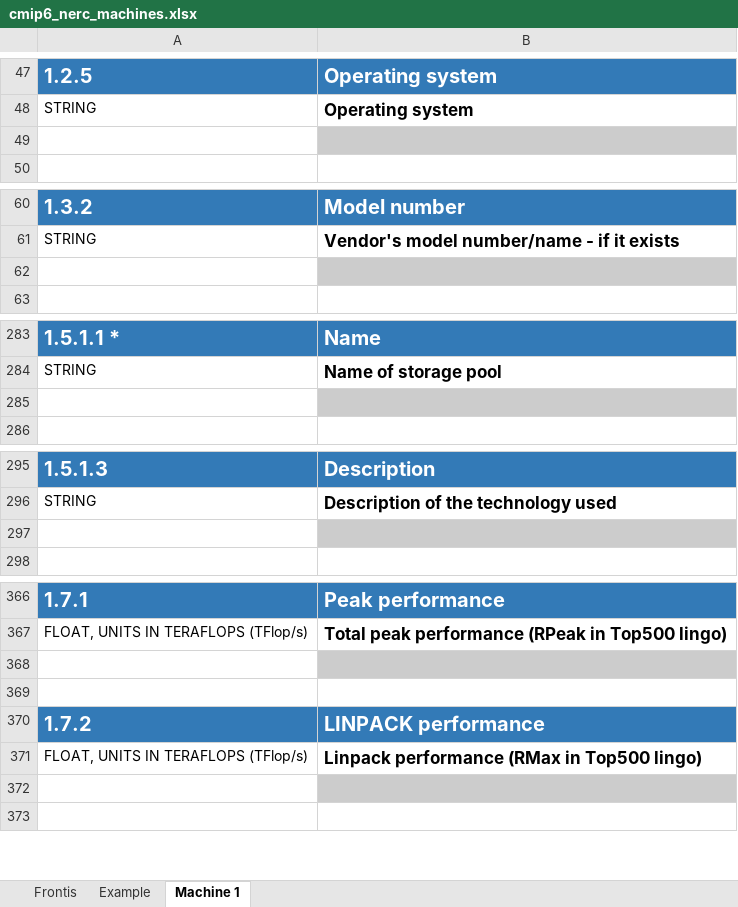
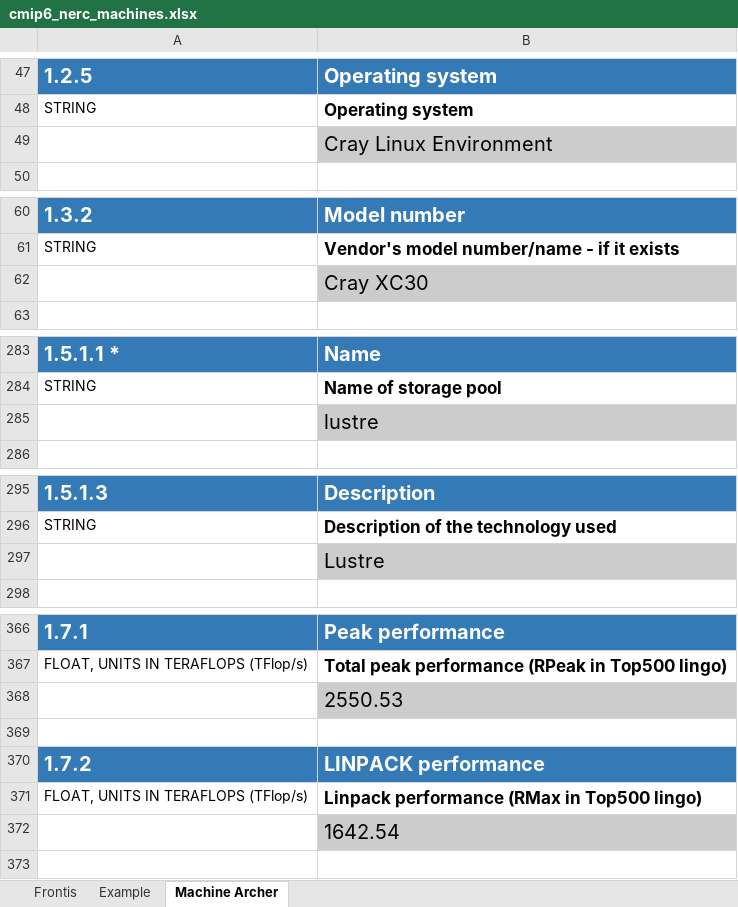
Before and after one commit to csteger/nerc, an Excel workbook: cmip6/machines/cmip6_nerc_machines.xlsx, sheet Machine Archer, drawn as a sheet; only a part is shown, gaps mark what is left out; values as stored, in another font and other column widths than the file's, no borders; the diff covers the shown part only; the diff names each change by its address in the sheet, - before the commit and + after, or states it on an @@ line.

Commit message:
1. Update machines spreadsheet with info. submitted to IS-ENES3

```diff
--- a/cmip6/machines/cmip6_nerc_machines.xlsx (sheet Machine Archer)
+++ b/cmip6/machines/cmip6_nerc_machines.xlsx (sheet Machine Archer)
-sheet tab: Machine 1
+sheet tab: Machine Archer
-B49: (empty)
+B49: Cray Linux Environment
-B62: (empty)
+B62: Cray XC30
-B285: (empty)
+B285: lustre
-B297: (empty)
+B297: Lustre
-B368: (empty)
+B368: 2550.53
-B372: (empty)
+B372: 1642.54
```
Also changed, not shown: 9 edited cells elsewhere in this sheet.
